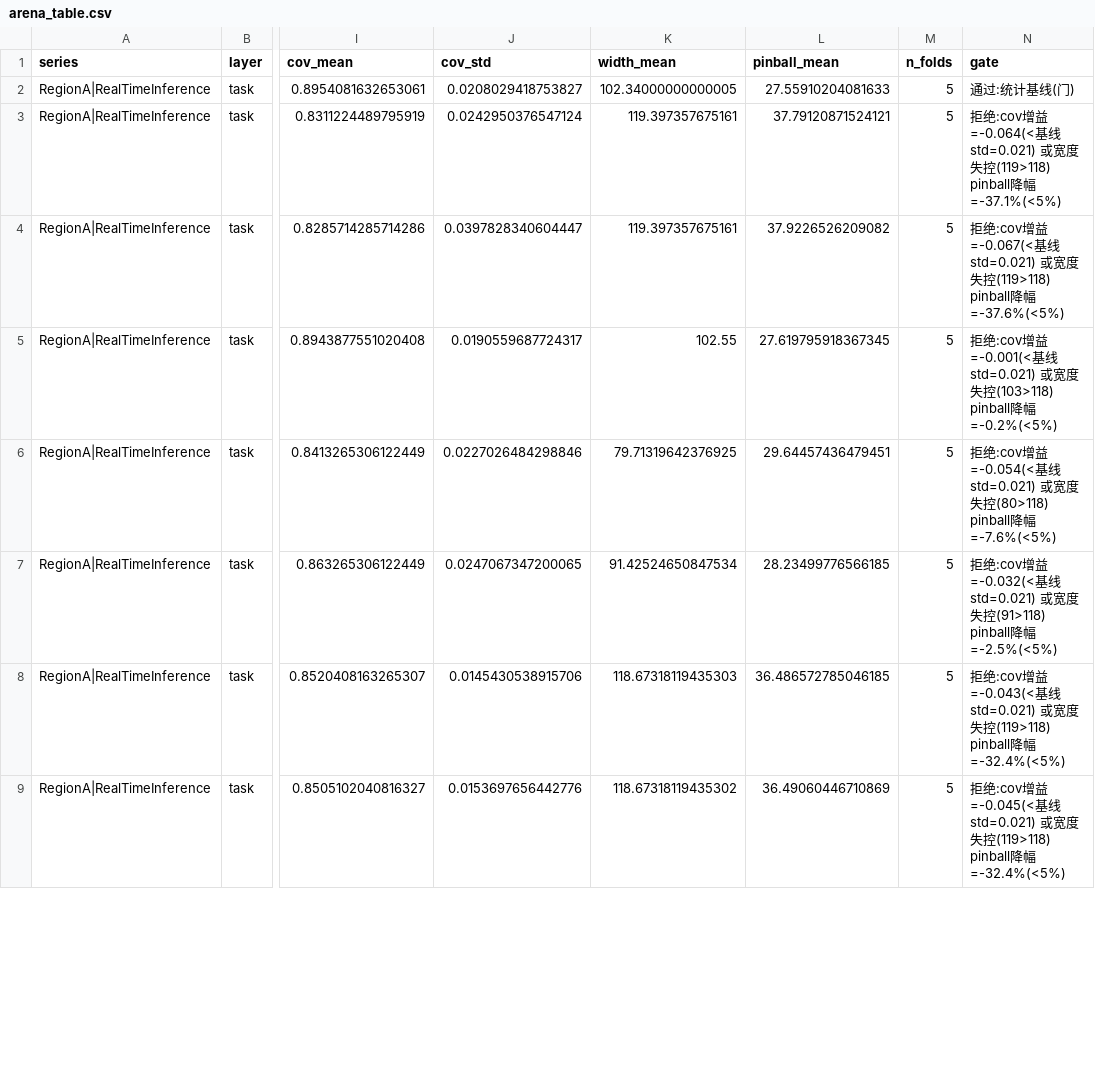
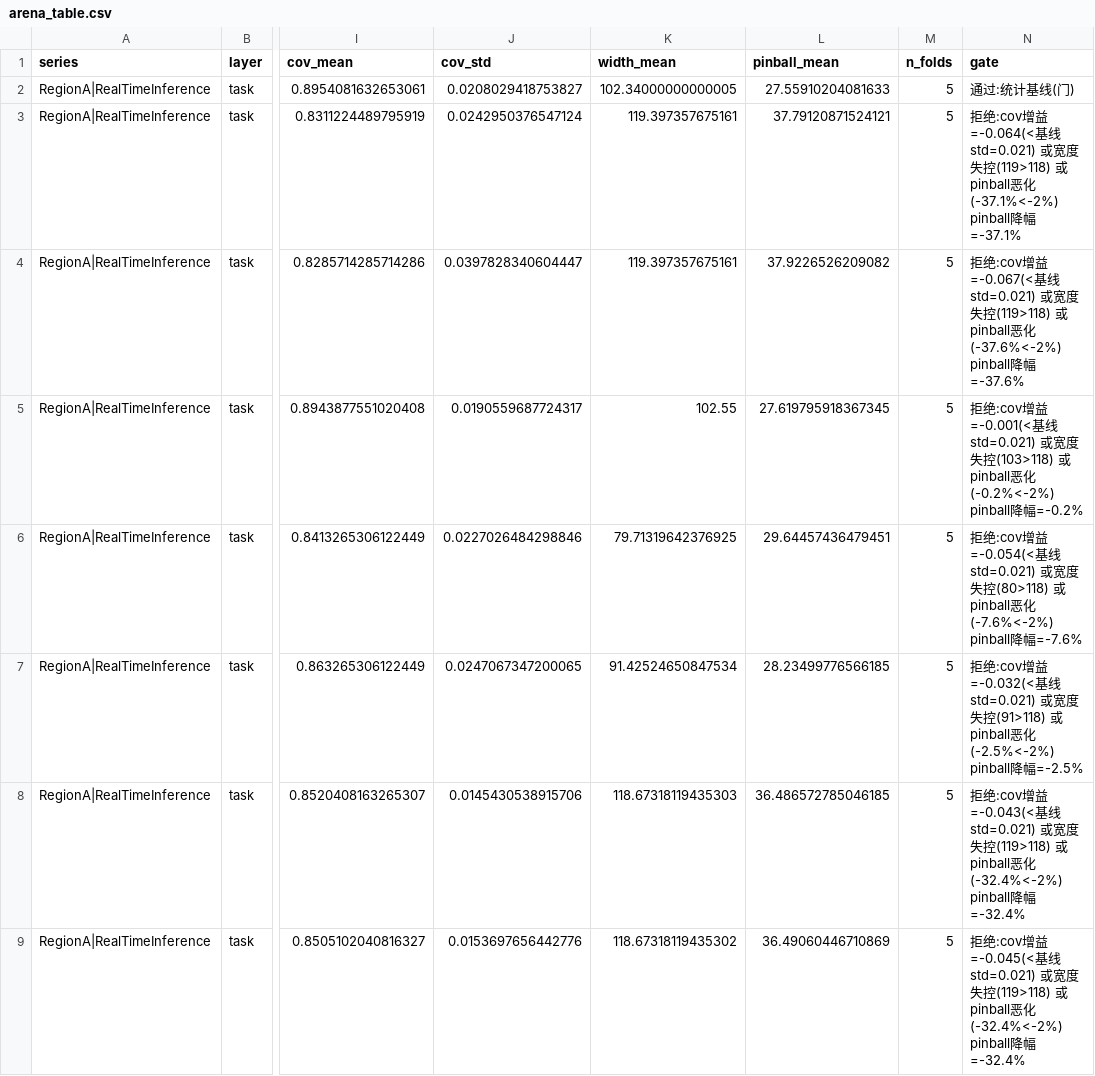
Before and after one commit to Doublewestie/2026-CUMCM-Prep-R2, a CSV file: output/forecast/arena_table.csv, drawn as a sheet; only a part is shown, gaps mark what is left out; the diff covers the shown part only; the diff names each change by its address in the sheet, - before the commit and + after, or states it on an @@ line.

Commit message:
fix(step1): 验证门 v2 双守卫 + step1.5 冻结段段修复 + S6 功效曲线
- 验证门 v2：pinball 不恶化守卫（≥-2pp）+ cov 对称守卫，RegionC|RT TabPFN 开除（宽度换覆盖防御），任务侧非基线 0/144 全拒

- step1.5 段误用修复（原 SEG_TEST=2400 误评估 closure）：真实冻结段 2376-2399 一致率 0.12-0.17、price 最优 lgbm 0.34%（旧 8.3%/0.19% 系 closure 口径产物）

- S6 双口径功效曲线：deploy 0.57-0.73（纯功效随 W 上升）vs CV 恒定低，mismatch=1.00 实锤 TabPFN CV-部署错位（训练规模迁移）

- sum_3 追加 T1/T2 发现；测试 71 passed

```diff
--- a/output/forecast/arena_table.csv
+++ b/output/forecast/arena_table.csv
-N3 (gate): …控(119>118) pinball降幅=-37.1%(<5%)
+N3 (gate): …控(119>118) 或pinball恶化(-37.1%<-2%) pinball降幅=-37.1%
-N4 (gate): …控(119>118) pinball降幅=-37.6%(<5%)
+N4 (gate): …控(119>118) 或pinball恶化(-37.6%<-2%) pinball降幅=-37.6%
-N5 (gate): …控(103>118) pinball降幅=-0.2%(<5%)
+N5 (gate): …控(103>118) 或pinball恶化(-0.2%<-2%) pinball降幅=-0.2%
-N6 (gate): …控(80>118) pinball降幅=-7.6%(<5%)
+N6 (gate): …控(80>118) 或pinball恶化(-7.6%<-2%) pinball降幅=-7.6%
-N7 (gate): …控(91>118) pinball降幅=-2.5%(<5%)
+N7 (gate): …控(91>118) 或pinball恶化(-2.5%<-2%) pinball降幅=-2.5%
-N8 (gate): …控(119>118) pinball降幅=-32.4%(<5%)
+N8 (gate): …控(119>118) 或pinball恶化(-32.4%<-2%) pinball降幅=-32.4%
-N9 (gate): …控(119>118) pinball降幅=-32.4%(<5%)
+N9 (gate): …控(119>118) 或pinball恶化(-32.4%<-2%) pinball降幅=-32.4%
```
Also changed, not shown: 143 edited cells elsewhere in this file, 10 other files.
